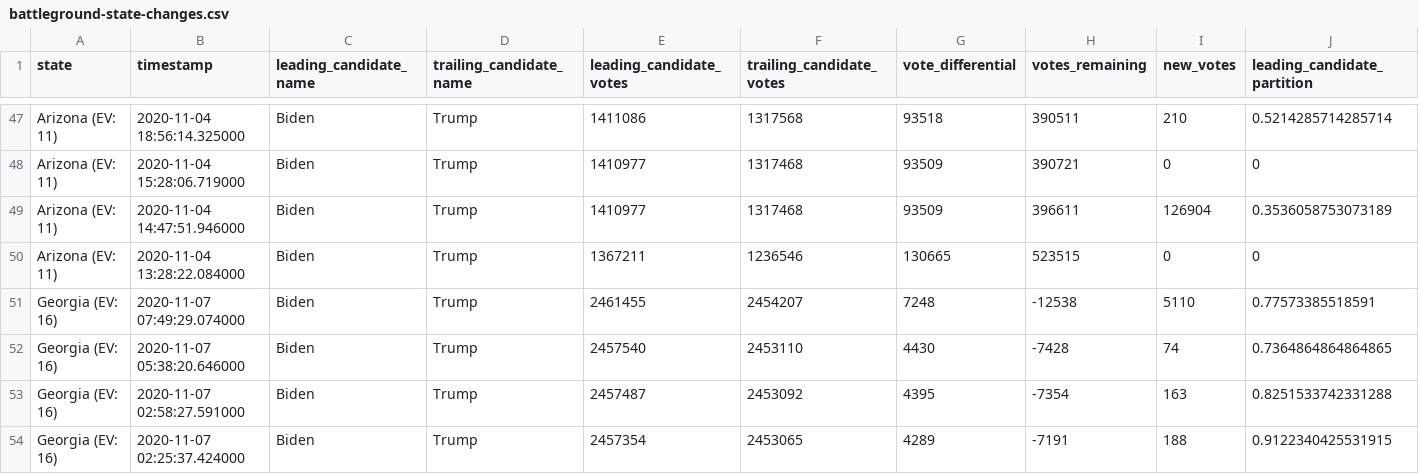
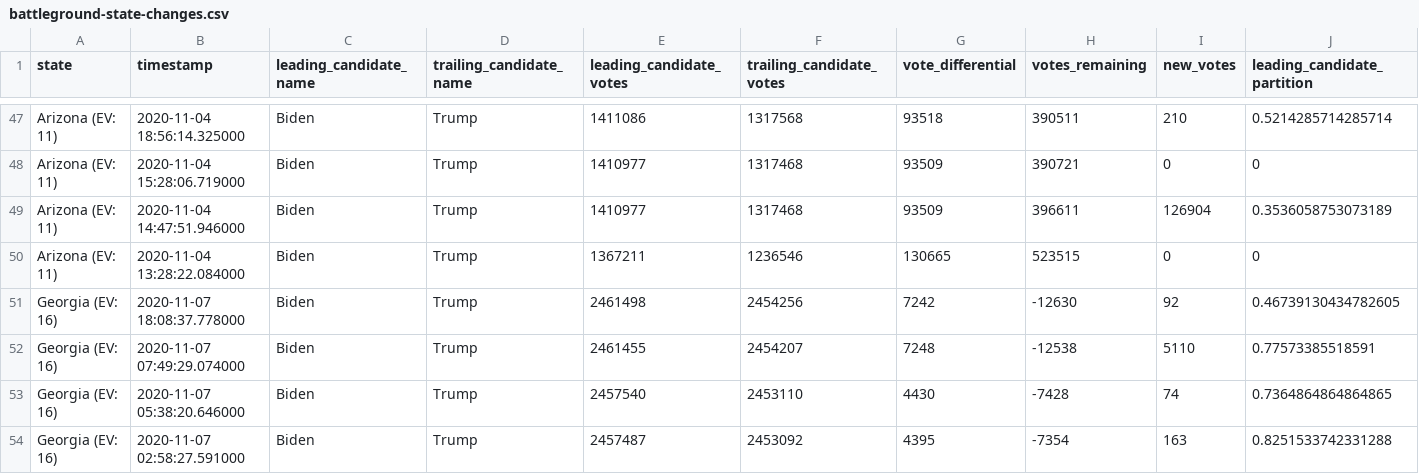
Before and after one commit to hellopat/nyt-2020-election-scraper, a CSV file: battleground-state-changes.csv, drawn as a sheet; only a part is shown, gaps mark what is left out; the shorter side is filled out with more unchanged rows; rows hold the shown columns only; the diff names each change by its address in the sheet, - before the commit and + after, or states it on an @@ line.

```diff
--- a/battleground-state-changes.csv
+++ b/battleground-state-changes.csv
+row 51: Georgia (EV: 16) | 2020-11-07 18:08:37.778000 | Biden | Trump | 2461498 | 2454256 | 7242 | -12630 | 92 | 0.46739130434782605
```
Also changed, not shown: 3 other files.
